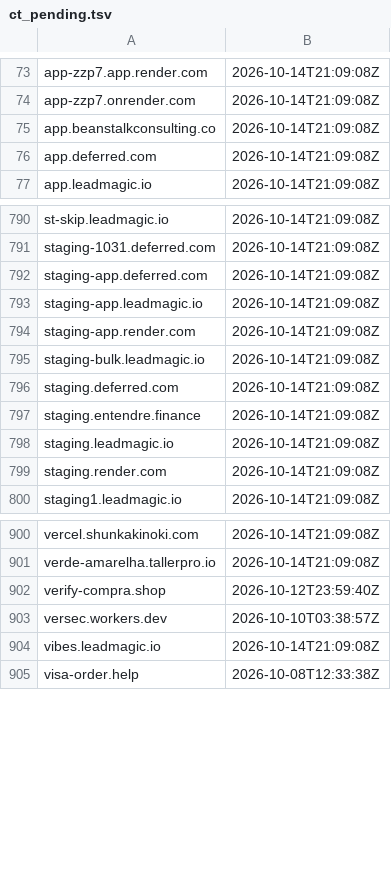
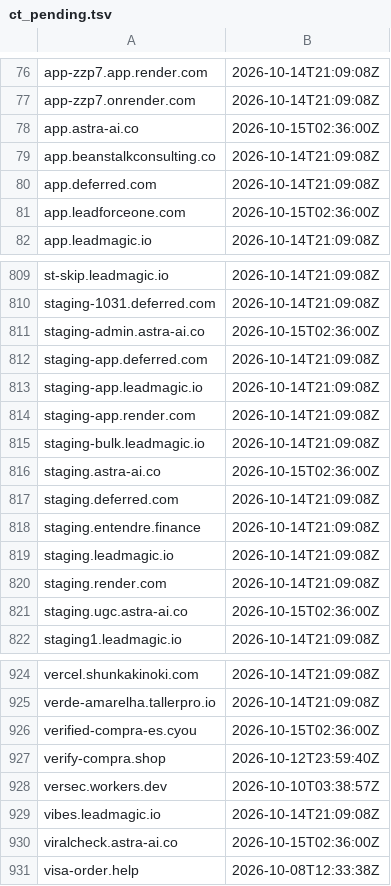
Before and after one commit to malek-alhu/marketplace-phaas-tracker, a TSV file: monitor/state/ct_pending.tsv, drawn as a sheet; only a part is shown, gaps mark what is left out; the diff covers the shown part only; the diff names each change by its address in the sheet, - before the commit and + after, or states it on an @@ line.

```diff
--- a/monitor/state/ct_pending.tsv
+++ b/monitor/state/ct_pending.tsv
+row 78: app.astra-ai.co | 2026-10-15T02:36:00Z
+row 81: app.leadforceone.com | 2026-10-15T02:36:00Z
+row 811: staging-admin.astra-ai.co | 2026-10-15T02:36:00Z
+row 816: staging.astra-ai.co | 2026-10-15T02:36:00Z
+row 821: staging.ugc.astra-ai.co | 2026-10-15T02:36:00Z
+row 926: verified-compra-es.cyou | 2026-10-15T02:36:00Z
+row 930: viralcheck.astra-ai.co | 2026-10-15T02:36:00Z
```
Also changed, not shown: 22 added rows elsewhere in this file, monitor/scans.csv, 11 other files.
